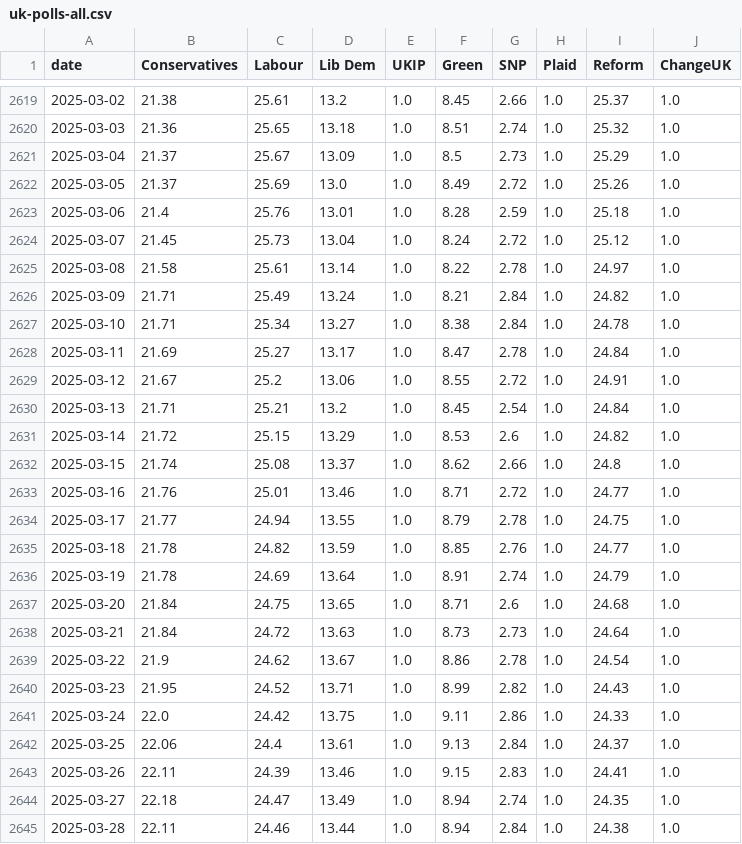
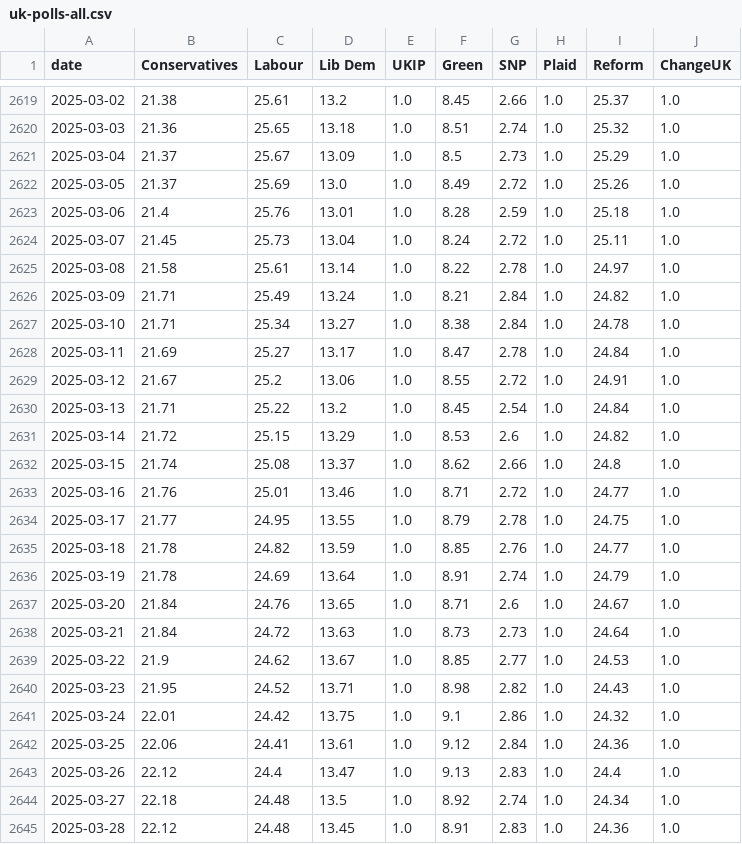
Before and after one commit to scottbar/polls, a CSV file: uk-polls-all.csv, drawn as a sheet; only a part is shown, gaps mark what is left out; the diff covers the shown part only.

```diff
--- a/uk-polls-all.csv
+++ b/uk-polls-all.csv
@@ -2623,3 +2623,3 @@ date,Conservatives,Labour,Lib Dem,UKIP,Green,SNP,Plaid,Reform,ChangeUK
 2025-03-06,21.4,25.76,13.01,1.0,8.28,2.59,1.0,25.18,1.0
-2025-03-07,21.45,25.73,13.04,1.0,8.24,2.72,1.0,25.12,1.0
+2025-03-07,21.45,25.73,13.04,1.0,8.24,2.72,1.0,25.11,1.0
 2025-03-08,21.58,25.61,13.14,1.0,8.22,2.78,1.0,24.97,1.0
@@ -2629,3 +2629,3 @@ date,Conservatives,Labour,Lib Dem,UKIP,Green,SNP,Plaid,Reform,ChangeUK
 2025-03-12,21.67,25.2,13.06,1.0,8.55,2.72,1.0,24.91,1.0
-2025-03-13,21.71,25.21,13.2,1.0,8.45,2.54,1.0,24.84,1.0
+2025-03-13,21.71,25.22,13.2,1.0,8.45,2.54,1.0,24.84,1.0
 2025-03-14,21.72,25.15,13.29,1.0,8.53,2.6,1.0,24.82,1.0
@@ -2633,13 +2633,13 @@ date,Conservatives,Labour,Lib Dem,UKIP,Green,SNP,Plaid,Reform,ChangeUK
 2025-03-16,21.76,25.01,13.46,1.0,8.71,2.72,1.0,24.77,1.0
-2025-03-17,21.77,24.94,13.55,1.0,8.79,2.78,1.0,24.75,1.0
+2025-03-17,21.77,24.95,13.55,1.0,8.79,2.78,1.0,24.75,1.0
 2025-03-18,21.78,24.82,13.59,1.0,8.85,2.76,1.0,24.77,1.0
 2025-03-19,21.78,24.69,13.64,1.0,8.91,2.74,1.0,24.79,1.0
-2025-03-20,21.84,24.75,13.65,1.0,8.71,2.6,1.0,24.68,1.0
+2025-03-20,21.84,24.76,13.65,1.0,8.71,2.6,1.0,24.67,1.0
 2025-03-21,21.84,24.72,13.63,1.0,8.73,2.73,1.0,24.64,1.0
-2025-03-22,21.9,24.62,13.67,1.0,8.86,2.78,1.0,24.54,1.0
-2025-03-23,21.95,24.52,13.71,1.0,8.99,2.82,1.0,24.43,1.0
-2025-03-24,22.0,24.42,13.75,1.0,9.11,2.86,1.0,24.33,1.0
-2025-03-25,22.06,24.4,13.61,1.0,9.13,2.84,1.0,24.37,1.0
-2025-03-26,22.11,24.39,13.46,1.0,9.15,2.83,1.0,24.41,1.0
-2025-03-27,22.18,24.47,13.49,1.0,8.94,2.74,1.0,24.35,1.0
-2025-03-28,22.11,24.46,13.44,1.0,8.94,2.84,1.0,24.38,1.0
+2025-03-22,21.9,24.62,13.67,1.0,8.85,2.77,1.0,24.53,1.0
+2025-03-23,21.95,24.52,13.71,1.0,8.98,2.82,1.0,24.43,1.0
+2025-03-24,22.01,24.42,13.75,1.0,9.1,2.86,1.0,24.32,1.0
+2025-03-25,22.06,24.41,13.61,1.0,9.12,2.84,1.0,24.36,1.0
+2025-03-26,22.12,24.4,13.47,1.0,9.13,2.83,1.0,24.4,1.0
+2025-03-27,22.18,24.48,13.5,1.0,8.92,2.74,1.0,24.34,1.0
+2025-03-28,22.12,24.48,13.45,1.0,8.91,2.83,1.0,24.36,1.0
```
Also changed, not shown: 1 added row and 72 edited cells elsewhere in this file, uk-polls.csv.
